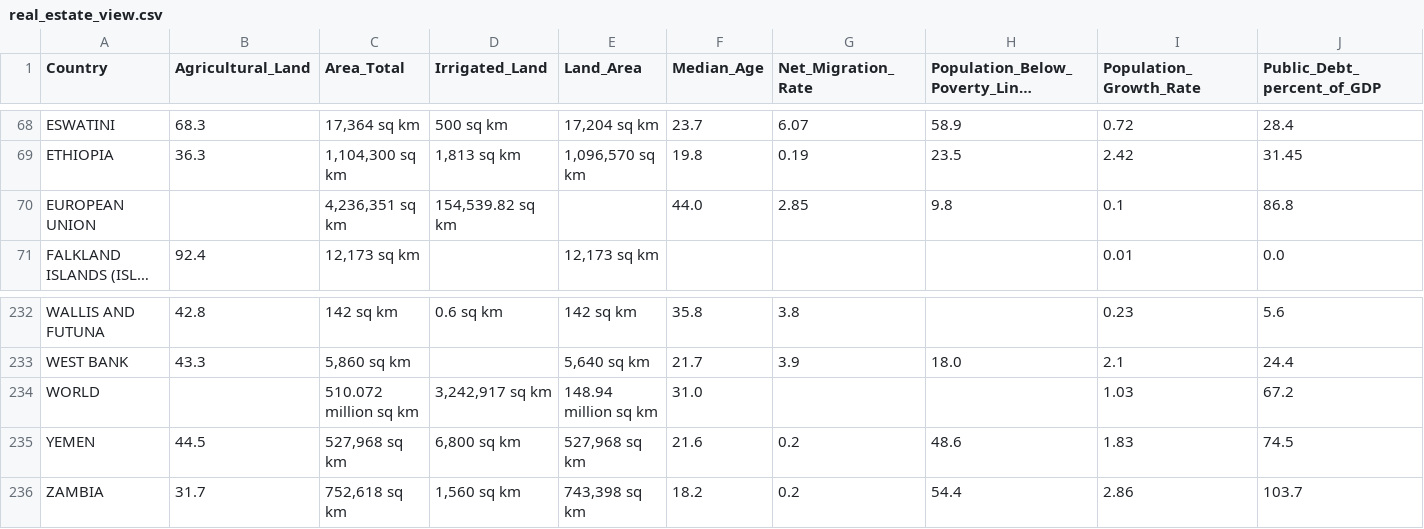
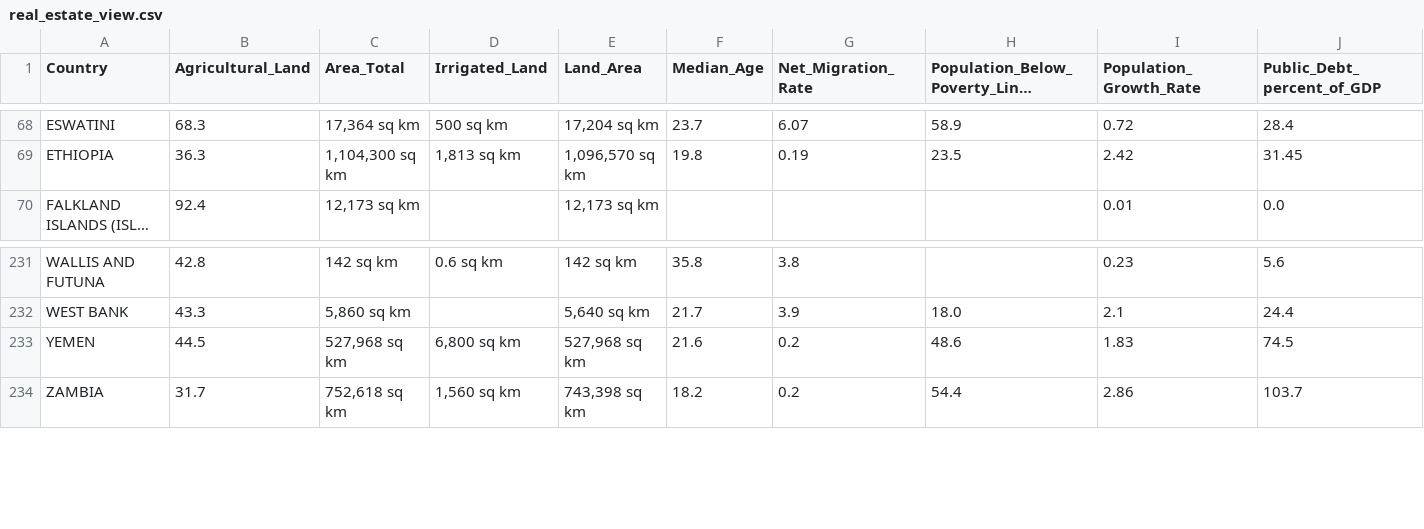
Before and after one commit to raul-andrei/Visualization-Project-Group-5, a CSV file: data_curated/investor_views/real_estate_view.csv, drawn as a sheet; only a part is shown, gaps mark what is left out; long unchanged cells end in …; rows hold the shown columns only; the diff names each change by its address in the sheet, - before the commit and + after, or states it on an @@ line.

```diff
--- a/data_curated/investor_views/real_estate_view.csv
+++ b/data_curated/investor_views/real_estate_view.csv
-row 70: EUROPEAN UNION |  | 4,236,351 sq km | 154,539.82 sq km |  | 44.0 | 2.85 | 9.8 | 0.1 | 86.8
-row 234: WORLD |  | 510.072 million sq km | 3,242,917 sq km | 148.94 million sq km | 31.0 |  |  | 1.03 | 67.2
```
Also changed, not shown: 2 other files.
